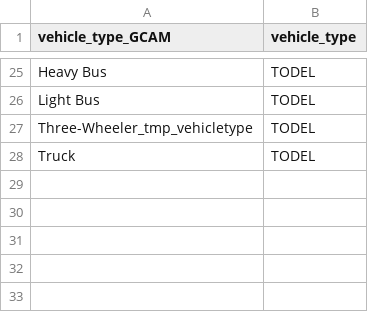
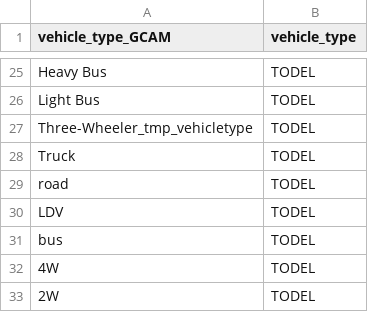
Before and after one commit to Loisel/edgeTransport, a CSV file: inst/extdata/GCAM_EDGET_vehiclemap.csv, drawn as a sheet; only a part is shown, gaps mark what is left out.

Commit message:
Refactor GCAM loading scripts.

```diff
--- a/inst/extdata/GCAM_EDGET_vehiclemap.csv
+++ b/inst/extdata/GCAM_EDGET_vehiclemap.csv
@@ -28 +28,6 @@ Three-Wheeler_tmp_vehicletype,TODEL
 Truck,TODEL
+road,TODEL
+LDV,TODEL
+bus,TODEL
+4W,TODEL
+2W,TODEL
```
Also changed, not shown: 8 other files.
